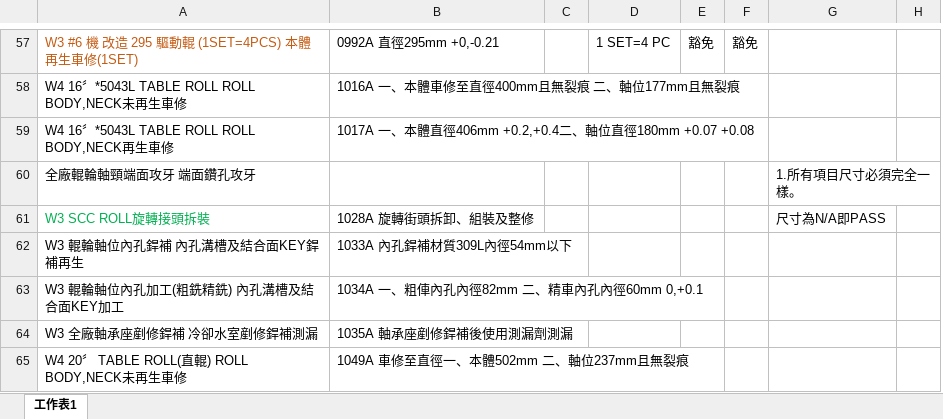
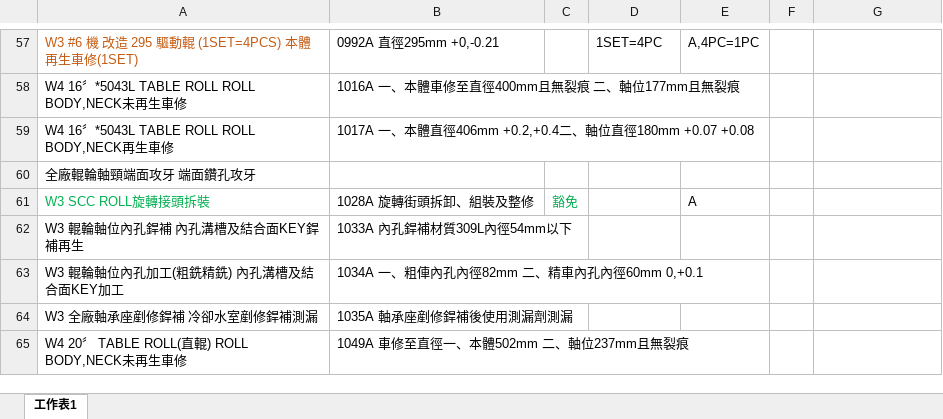
Before and after one commit to chiao0306/roll-check-app-v4, an Excel workbook: rules.xlsx, sheet 工作表1, drawn as a sheet; only a part is shown, gaps mark what is left out; values as stored, in another font and other column widths than the file's, no borders; removed rows and columns are numbered as before the commit, all else as after; the diff covers the shown part only; the diff names each change by its address in the sheet, - before the commit and + after, or states it on an @@ line.

```diff
--- a/rules.xlsx (sheet 工作表1)
+++ b/rules.xlsx (sheet 工作表1)
-column E, row 57: 豁免
-column F, row 57: 豁免
+column E, rows 57-61: A,4PC=1PC |  |  |  | A
+column F, empty
-column H, empty
-D57: 1 SET=4 PC
+D57: 1SET=4PC
-G60: 1.所有項目尺寸必須完全一樣。
+G60: (empty)
-C61: (empty)
+C61: 豁免
-G61: 尺寸為N/A即PASS
+G61: (empty)
```
Also changed, not shown: 24 edited cells elsewhere in this sheet.
